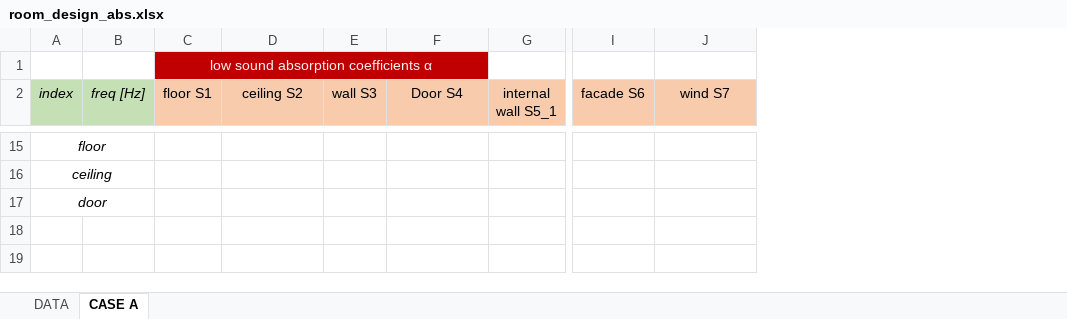
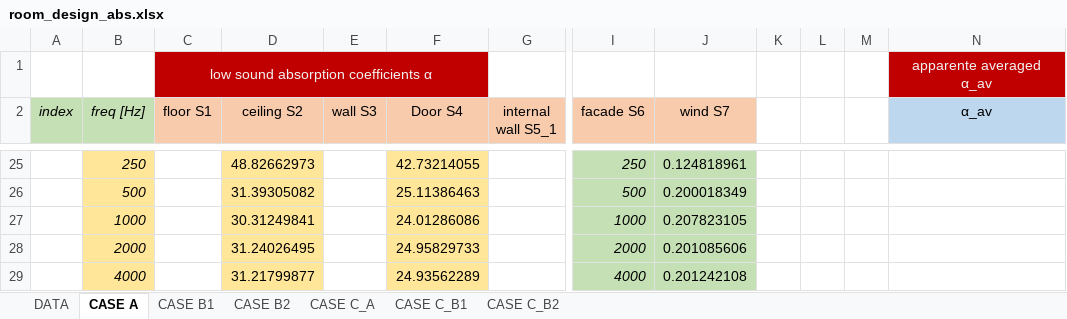
Before and after one commit to MLercari/MusicalAcousticsHWs, an Excel workbook: RoomAcoustics/6_room_design_absorption/room_design_abs.xlsx, sheet CASE A, drawn as a sheet; only a part is shown, gaps mark what is left out; values as stored, in another font and other column widths than the file's, no borders; charts and pictures not drawn; removed rows and columns are numbered as before the commit, all else as after; rows hold the shown columns only; the diff covers the shown part only; the diff names each change by its address in the sheet, - before the commit and + after, or states it on an @@ line.

```diff
--- a/RoomAcoustics/6_room_design_absorption/room_design_abs.xlsx (sheet CASE A)
+++ b/RoomAcoustics/6_room_design_absorption/room_design_abs.xlsx (sheet CASE A)
+sheet tab: CASE B1
+sheet tab: CASE B2
+sheet tab: CASE C_A
+sheet tab: CASE C_B1
+sheet tab: CASE C_B2
+column K, empty
+column L, empty
+column M, empty
+column N (α_av), row 1: apparente averaged α_av
@@ column A (index) renumbered between rows 13 and 27 @@
-A15:B15 merged
-B25:B27 fill: none
+B25:B27 fill: #FFE699
-B25 (freq [Hz]): (empty)
+B25 (freq [Hz]): 250
-D25:D27 fill: none
+D25:D27 fill: #FFE699
-D25 (ceiling S2): (empty)
+D25 (ceiling S2): 48.82662973
-F25:F27 fill: none
+F25:F27 fill: #FFE699
-F25 (Door S4): (empty)
+F25 (Door S4): 42.73214055
-I25:J27 fill: none
+I25:J27 fill: #C5E0B4
-I25 (facade S6): (empty)
+I25 (facade S6): 250
-J25 (wind S7): (empty)
+J25 (wind S7): 0.124818961
-A16:B16 merged
-B26 (freq [Hz]): (empty)
+B26 (freq [Hz]): 500
-D26 (ceiling S2): (empty)
+D26 (ceiling S2): 31.39305082
-F26 (Door S4): (empty)
+F26 (Door S4): 25.11386463
-I26 (facade S6): (empty)
+I26 (facade S6): 500
-J26 (wind S7): (empty)
+J26 (wind S7): 0.200018349
-A17:B17 merged
-B27 (freq [Hz]): (empty)
+B27 (freq [Hz]): 1000
-D27 (ceiling S2): (empty)
+D27 (ceiling S2): 30.31249841
-F27 (Door S4): (empty)
+F27 (Door S4): 24.01286086
-I27 (facade S6): (empty)
+I27 (facade S6): 1000
-J27 (wind S7): (empty)
+J27 (wind S7): 0.207823105
+row 28:  | 2000 |  | 31.24026495 |  | 24.95829733 |  | 2000 | 0.201085606
+row 29:  | 4000 |  | 31.21799877 |  | 24.93562289 |  | 4000 | 0.201242108
```
Also changed, not shown: 10 added rows, 5 edited cells, cell formats and merged cells elsewhere in this sheet, sheet DATA, charts or pictures, 1 other file.
